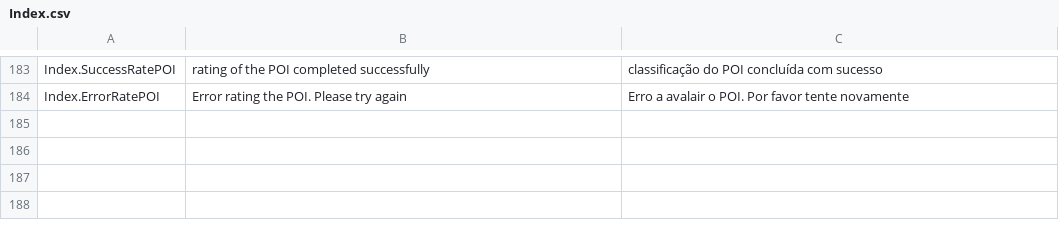
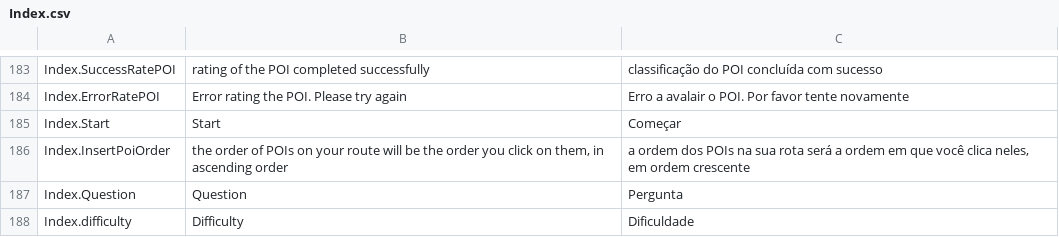
Before and after one commit to MiguelTomaz/tese, a CSV file: Assets/SimpleLocalization/Resources/Localization/Index.csv, drawn as a sheet; only a part is shown, gaps mark what is left out; the diff names each change by its address in the sheet, - before the commit and + after, or states it on an @@ line.

Commit message:
update resources

```diff
--- a/Assets/SimpleLocalization/Resources/Localization/Index.csv
+++ b/Assets/SimpleLocalization/Resources/Localization/Index.csv
+row 185: Index.Start | Start | Começar
+row 186: Index.InsertPoiOrder | the order of POIs on your route will be the order you click on them, in ascending order | a ordem dos POIs na sua rota será a ordem em que você clica neles, em ordem crescente
+row 187: Index.Question | Question | Pergunta
+row 188: Index.difficulty | Difficulty | Dificuldade
```
